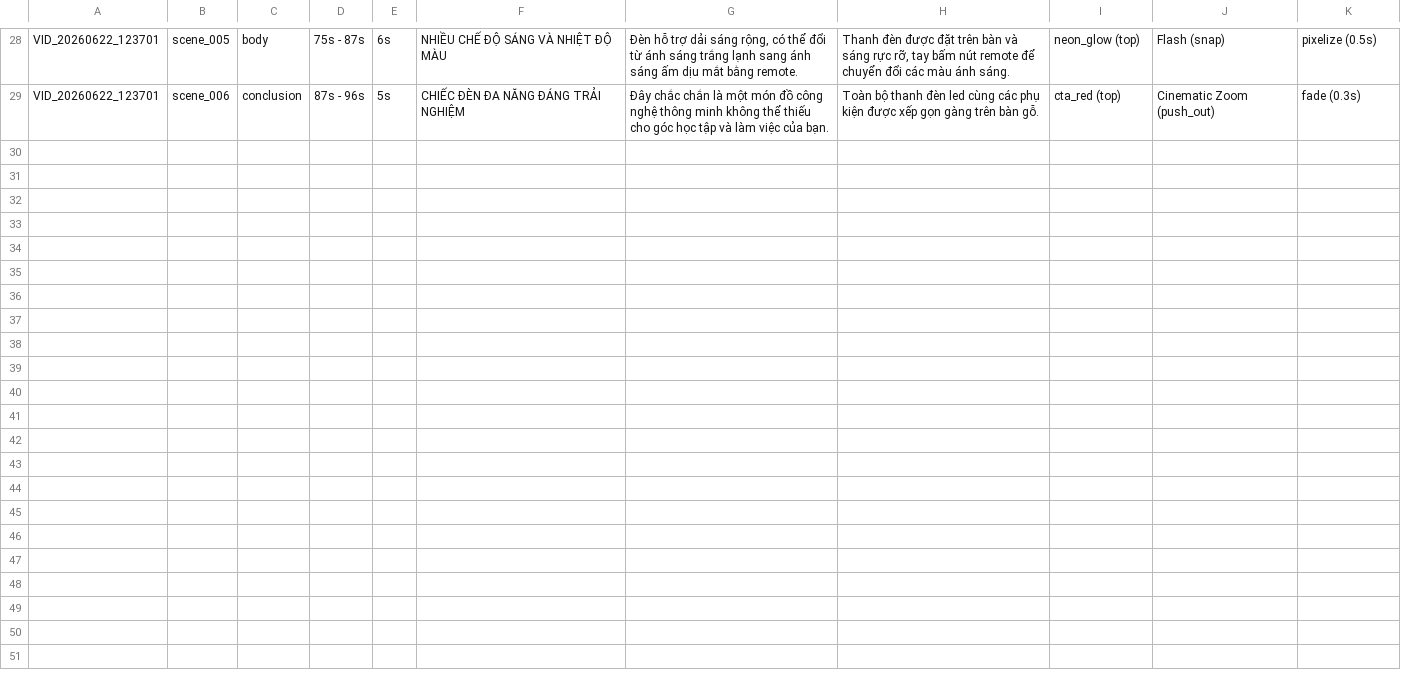
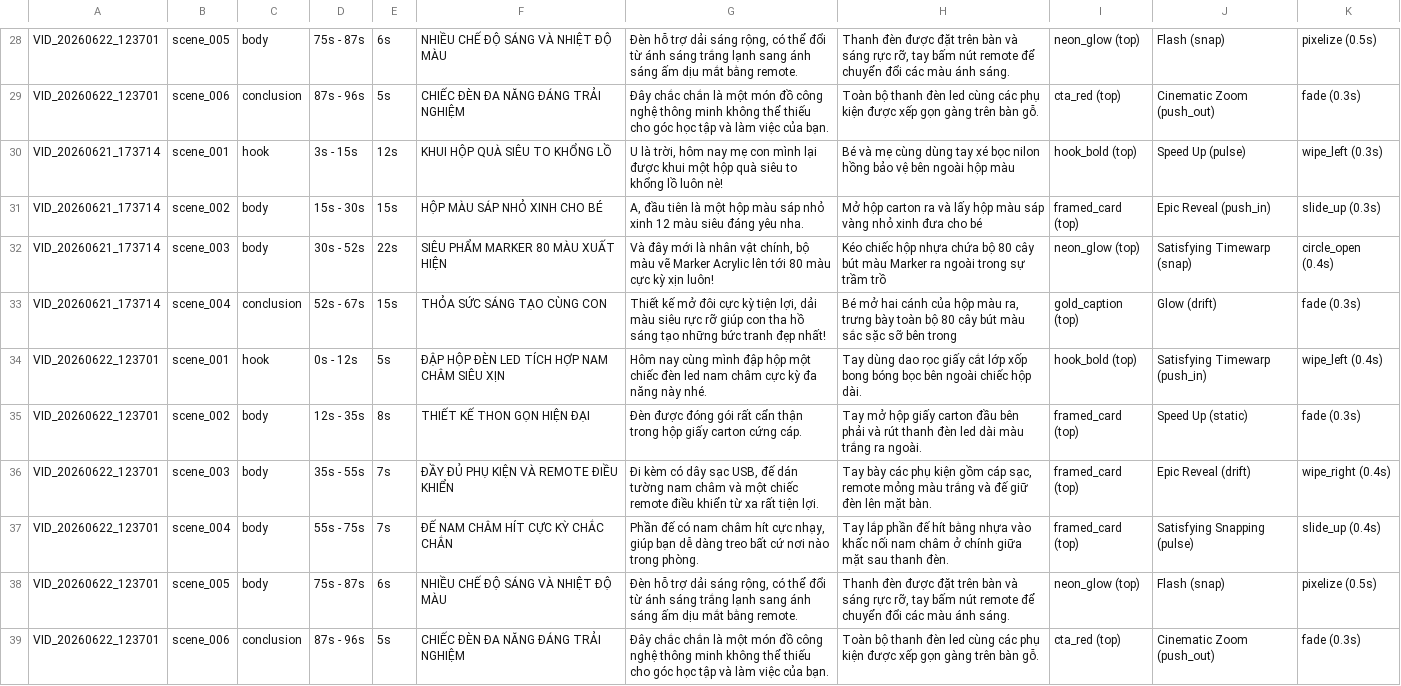
Before and after one commit to ltckha/Long2Short, a CSV file: renderer/output/sheets_backup/scenes_detail.csv, drawn as a sheet; only a part is shown, gaps mark what is left out; the diff names each change by its address in the sheet, - before the commit and + after, or states it on an @@ line.

Commit message:
fix: import and invoke syncScenesToSheet in render.js to automatically populate SCENES_DETAIL tab upon render completion

```diff
--- a/renderer/output/sheets_backup/scenes_detail.csv
+++ b/renderer/output/sheets_backup/scenes_detail.csv
+row 30: VID_20260621_173714 | scene_001 | hook | 3s - 15s | 12s | KHUI HỘP QUÀ SIÊU TO KHỔNG LỒ | U là trời, hôm nay mẹ con mình lại được khui một hộp quà siêu to khổng lồ luôn nè! | Bé và mẹ cùng dùng tay xé bọc nilon hồng bảo vệ bên ngoài hộp màu | hook_bold (top) | Speed Up (pulse) | wipe_left (0.3s)
+row 31: VID_20260621_173714 | scene_002 | body | 15s - 30s | 15s | HỘP MÀU SÁP NHỎ XINH CHO BÉ | A, đầu tiên là một hộp màu sáp nhỏ xinh 12 màu siêu đáng yêu nha. | Mở hộp carton ra và lấy hộp màu sáp vàng nhỏ xinh đưa cho bé | framed_card (top) | Epic Reveal (push_in) | slide_up (0.3s)
+row 32: VID_20260621_173714 | scene_003 | body | 30s - 52s | 22s | SIÊU PHẨM MARKER 80 MÀU XUẤT HIỆN | Và đây mới là nhân vật chính, bộ màu vẽ Marker Acrylic lên tới 80 màu cực kỳ xịn luôn! | Kéo chiếc hộp nhựa chứa bộ 80 cây bút màu Marker ra ngoài trong sự trầm trồ | neon_glow (top) | Satisfying Timewarp (snap) | circle_open (0.4s)
+row 33: VID_20260621_173714 | scene_004 | conclusion | 52s - 67s | 15s | THỎA SỨC SÁNG TẠO CÙNG CON | Thiết kế mở đôi cực kỳ tiện lợi, dải màu siêu rực rỡ giúp con tha hồ sáng tạo những bức tranh đẹp nhất! | Bé mở hai cánh của hộp màu ra, trưng bày toàn bộ 80 cây bút màu sắc sặc sỡ bên trong | gold_caption (top) | Glow (drift) | fade (0.3s)
+row 34: VID_20260622_123701 | scene_001 | hook | 0s - 12s | 5s | ĐẬP HỘP ĐÈN LED TÍCH HỢP NAM CHÂM SIÊU XỊN | Hôm nay cùng mình đập hộp một chiếc đèn led nam châm cực kỳ đa năng này nhé. | Tay dùng dao rọc giấy cắt lớp xốp bong bóng bọc bên ngoài chiếc hộp dài. | hook_bold (top) | Satisfying Timewarp (push_in) | wipe_left (0.4s)
+row 35: VID_20260622_123701 | scene_002 | body | 12s - 35s | 8s | THIẾT KẾ THON GỌN HIỆN ĐẠI | Đèn được đóng gói rất cẩn thận trong hộp giấy carton cứng cáp. | Tay mở hộp giấy carton đầu bên phải và rút thanh đèn led dài màu trắng ra ngoài. | framed_card (top) | Speed Up (static) | fade (0.3s)
+row 36: VID_20260622_123701 | scene_003 | body | 35s - 55s | 7s | ĐẦY ĐỦ PHỤ KIỆN VÀ REMOTE ĐIỀU KHIỂN | Đi kèm có dây sạc USB, đế dán tường nam châm và một chiếc remote điều khiển từ xa rất tiện lợi. | Tay bày các phụ kiện gồm cáp sạc, remote mỏng màu trắng và đế giữ đèn lên mặt bàn. | framed_card (top) | Epic Reveal (drift) | wipe_right (0.4s)
+row 37: VID_20260622_123701 | scene_004 | body | 55s - 75s | 7s | ĐẾ NAM CHÂM HÍT CỰC KỲ CHẮC CHẮN | Phần đế có nam châm hít cực nhạy, giúp bạn dễ dàng treo bất cứ nơi nào trong phòng. | Tay lắp phần đế hít bằng nhựa vào khấc nối nam châm ở chính giữa mặt sau thanh đèn. | framed_card (top) | Satisfying Snapping (pulse) | slide_up (0.4s)
+row 38: VID_20260622_123701 | scene_005 | body | 75s - 87s | 6s | NHIỀU CHẾ ĐỘ SÁNG VÀ NHIỆT ĐỘ MÀU | Đèn hỗ trợ dải sáng rộng, có thể đổi từ ánh sáng trắng lạnh sang ánh sáng ấm dịu mắt bằng remote. | Thanh đèn được đặt trên bàn và sáng rực rỡ, tay bấm nút remote để chuyển đổi các màu ánh sáng. | neon_glow (top) | Flash (snap) | pixelize (0.5s)
+row 39: VID_20260622_123701 | scene_006 | conclusion | 87s - 96s | 5s | CHIẾC ĐÈN ĐA NĂNG ĐÁNG TRẢI NGHIỆM | Đây chắc chắn là một món đồ công nghệ thông minh không thể thiếu cho góc học tập và làm việc của bạn. | Toàn bộ thanh đèn led cùng các phụ kiện được xếp gọn gàng trên bàn gỗ. | cta_red (top) | Cinematic Zoom (push_out) | fade (0.3s)
```
Also changed, not shown: 1 other file.
